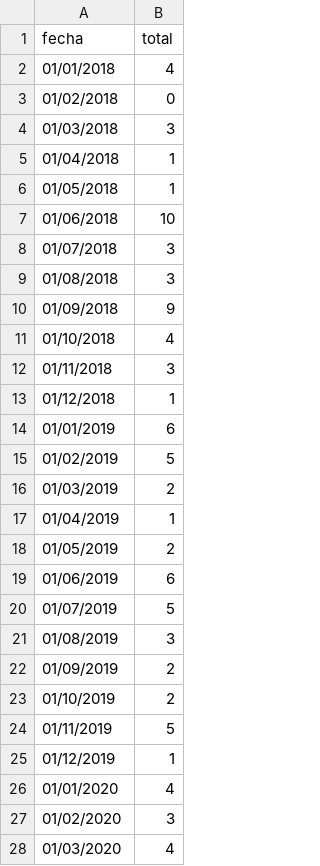
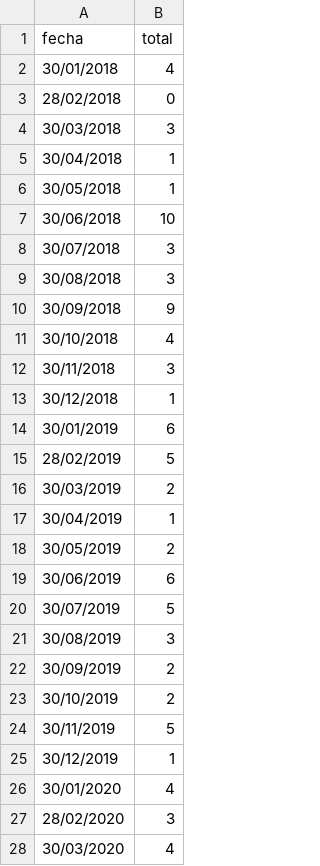
Before and after one commit to alejopsico/Suicidios_Manizales, a CSV file: Suicidios_Manizales_2018-2022.csv, drawn as a sheet; only a part is shown; the diff covers the shown part only.

Commit message:
Add files via upload

```diff
--- a/Suicidios_Manizales_2018-2022.csv
+++ b/Suicidios_Manizales_2018-2022.csv
@@ -1,28 +1,28 @@
 fecha,total
-01/01/2018,4
-01/02/2018,0
-01/03/2018,3
-01/04/2018,1
-01/05/2018,1
-01/06/2018,10
-01/07/2018,3
-01/08/2018,3
-01/09/2018,9
-01/10/2018,4
-01/11/2018,3
-01/12/2018,1
-01/01/2019,6
-01/02/2019,5
-01/03/2019,2
-01/04/2019,1
-01/05/2019,2
-01/06/2019,6
-01/07/2019,5
-01/08/2019,3
-01/09/2019,2
-01/10/2019,2
-01/11/2019,5
-01/12/2019,1
-01/01/2020,4
-01/02/2020,3
-01/03/2020,4
+30/01/2018,4
+28/02/2018,0
+30/03/2018,3
+30/04/2018,1
+30/05/2018,1
+30/06/2018,10
+30/07/2018,3
+30/08/2018,3
+30/09/2018,9
+30/10/2018,4
+30/11/2018,3
+30/12/2018,1
+30/01/2019,6
+28/02/2019,5
+30/03/2019,2
+30/04/2019,1
+30/05/2019,2
+30/06/2019,6
+30/07/2019,5
+30/08/2019,3
+30/09/2019,2
+30/10/2019,2
+30/11/2019,5
+30/12/2019,1
+30/01/2020,4
+28/02/2020,3
+30/03/2020,4
```
Also changed, not shown: 33 edited cells elsewhere in this file.
